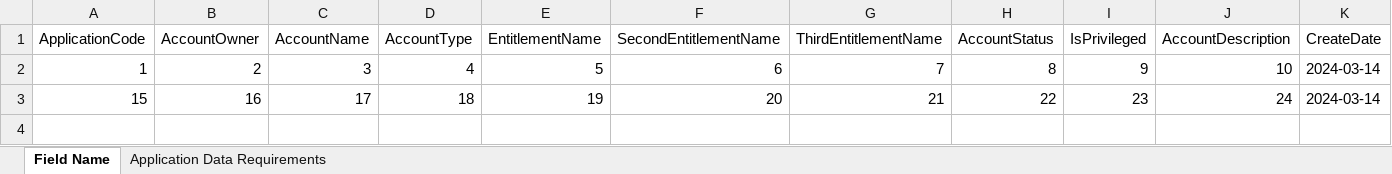
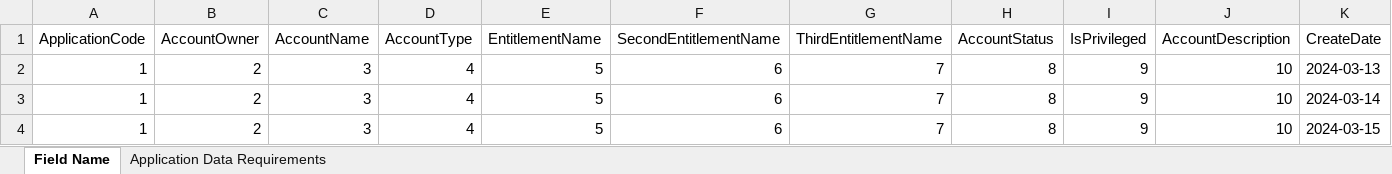
Before and after one commit to TaakJ/convert_files, an Excel workbook: export/Application Data Requirements.xlsx, sheet Field Name, drawn as a sheet; only a part is shown; values as stored, in another font and other column widths than the file's, no borders; removed rows and columns are numbered as before the commit, all else as after; rows hold the shown columns only; the diff names each change by its address in the sheet, - before the commit and + after, or states it on an @@ line.

```diff
--- a/export/Application Data Requirements.xlsx (sheet Field Name)
+++ b/export/Application Data Requirements.xlsx (sheet Field Name)
+row 2: 1 | 2 | 3 | 4 | 5 | 6 | 7 | 8 | 9 | 10 | 2024-03-13
-row 3: 15 | 16 | 17 | 18 | 19 | 20 | 21 | 22 | 23 | 24 | 2024-03-14
+row 4: 1 | 2 | 3 | 4 | 5 | 6 | 7 | 8 | 9 | 10 | 2024-03-15
```
Also changed, not shown: export/Application Data Requirements_14032024.xlsx, 4 other files.
